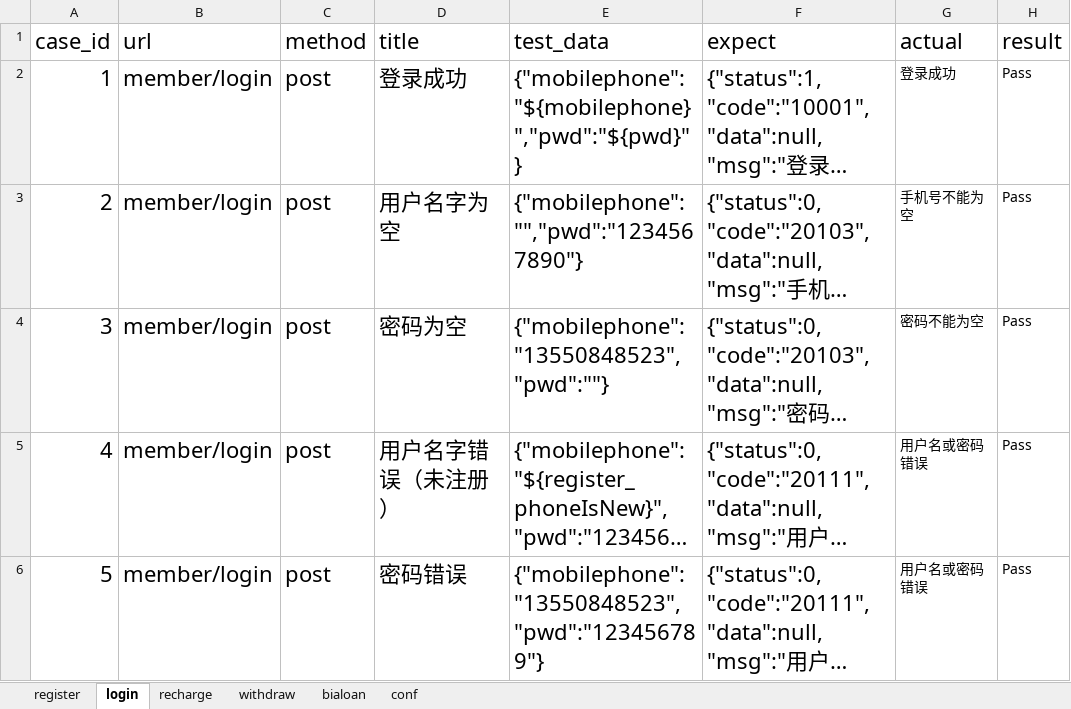
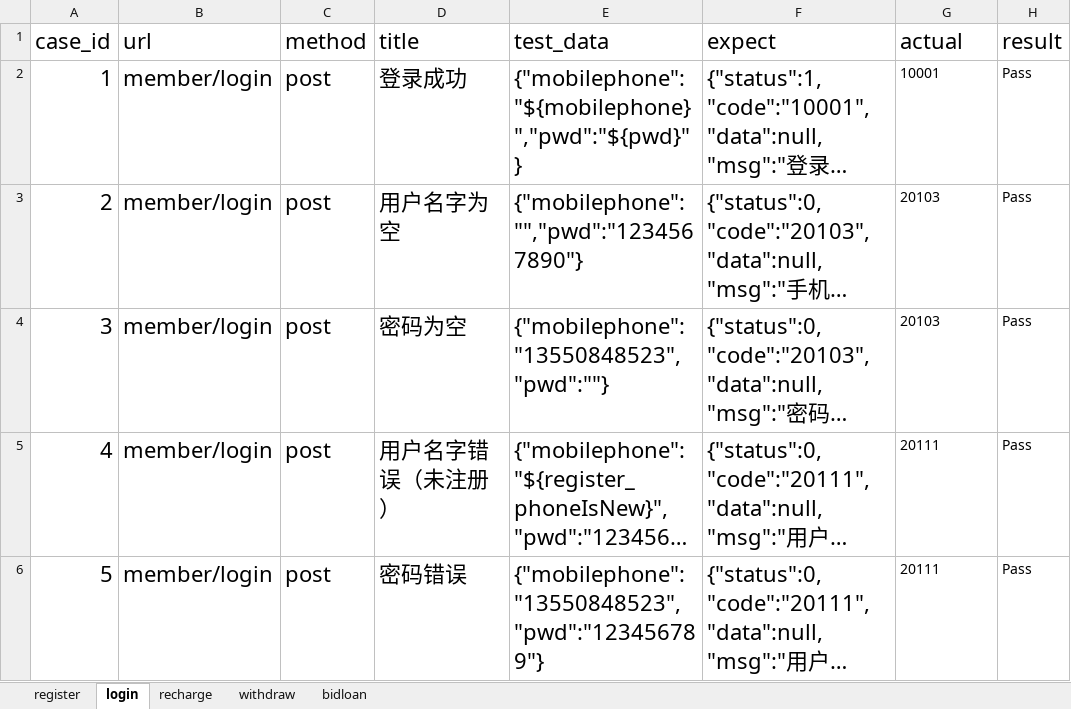
Before and after one commit to wangbo940815/python, an Excel workbook: interface_test/test_data/testdatas.xlsx, sheet login, drawn as a sheet; long unchanged cells end in …; values as stored, in another font and other column widths than the file's, no borders; the diff names each change by its address in the sheet, - before the commit and + after, or states it on an @@ line.

```diff
--- a/interface_test/test_data/testdatas.xlsx (sheet login)
+++ b/interface_test/test_data/testdatas.xlsx (sheet login)
-sheet tab: bialoan
+sheet tab: bidloan
-sheet tab: conf
-G2 (actual): 登录成功
+G2 (actual): 10001
-G3 (actual): 手机号不能为空
+G3 (actual): 20103
-G4 (actual): 密码不能为空
+G4 (actual): 20103
-G5:G6 (actual): 用户名或密码错误
+G5:G6 (actual): 20111
```
Also changed, not shown: sheet bidloan, sheet withdraw, sheet register, sheet recharge, 32 other files.
